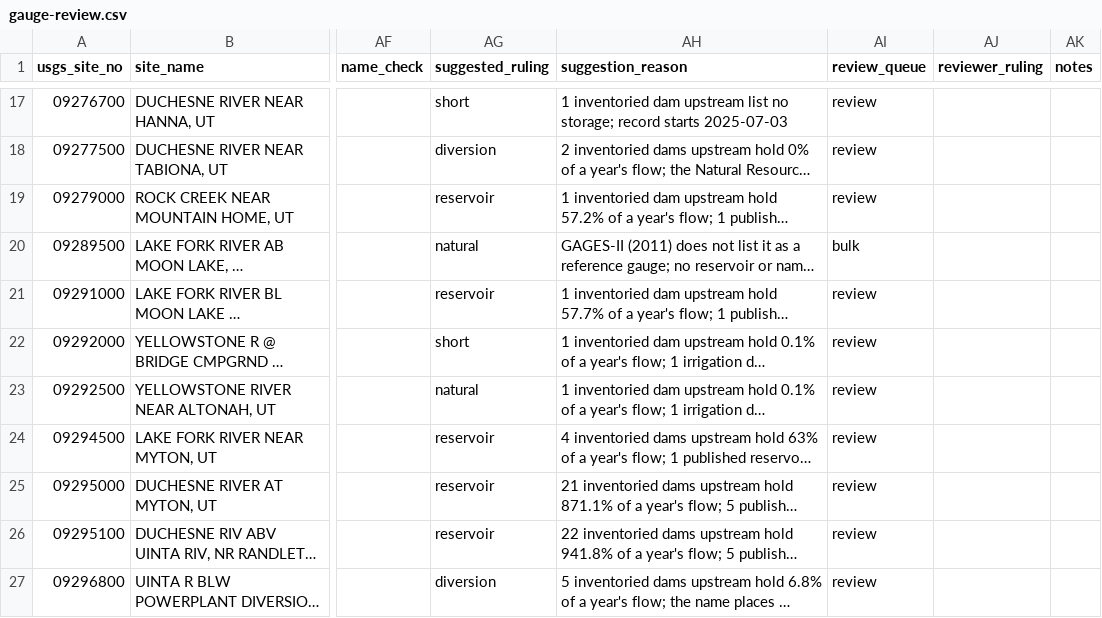
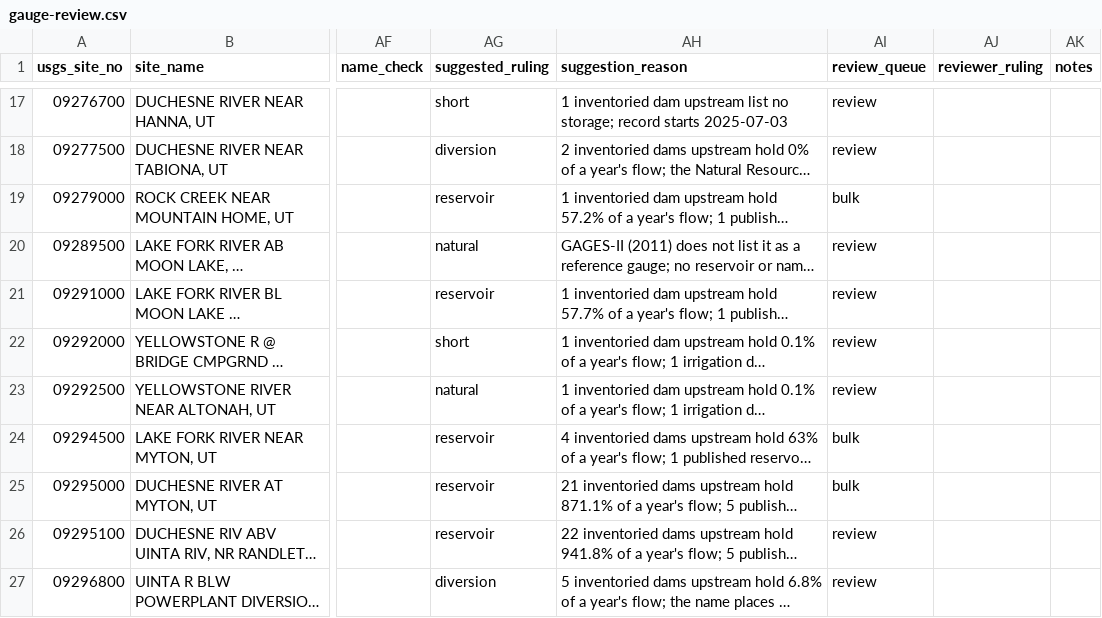
Before and after one commit to buschbrian/western-water-dashboard, a CSV file: gauge-review.csv, drawn as a sheet; only a part is shown, gaps mark what is left out; long unchanged cells end in …; the diff covers the shown part only; the diff names each change by its address in the sheet, - before the commit and + after, or states it on an @@ line.

```diff
--- a/gauge-review.csv
+++ b/gauge-review.csv
-AI19 (review_queue): review
+AI19 (review_queue): bulk
-AI20 (review_queue): bulk
+AI20 (review_queue): review
-AI24:AI25 (review_queue): review
+AI24:AI25 (review_queue): bulk
```
Also changed, not shown: 61 edited cells elsewhere in this file, 4 other files.
